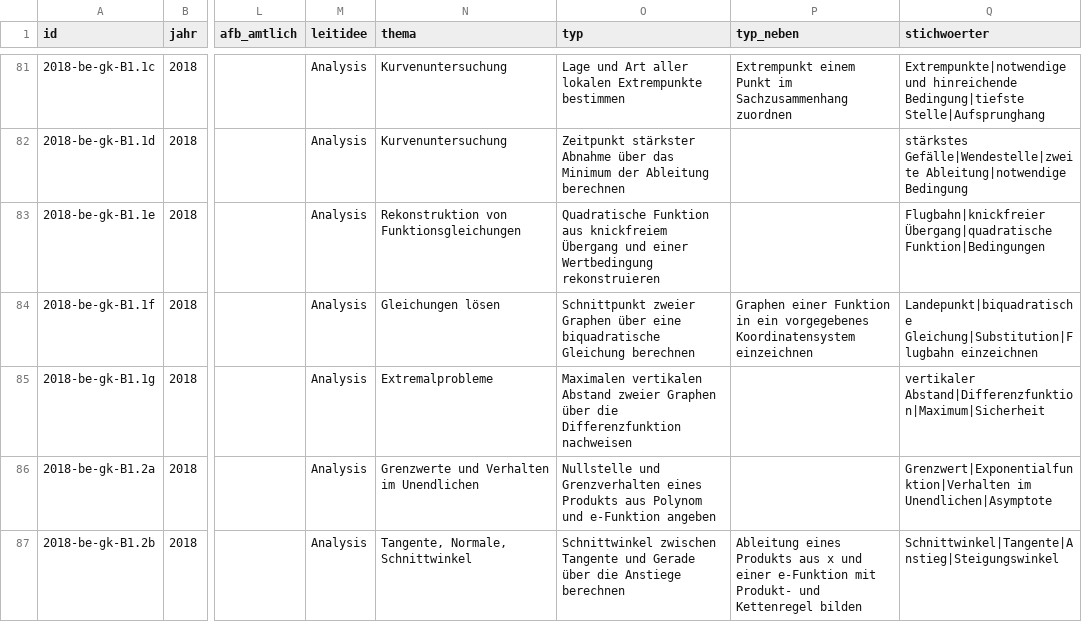
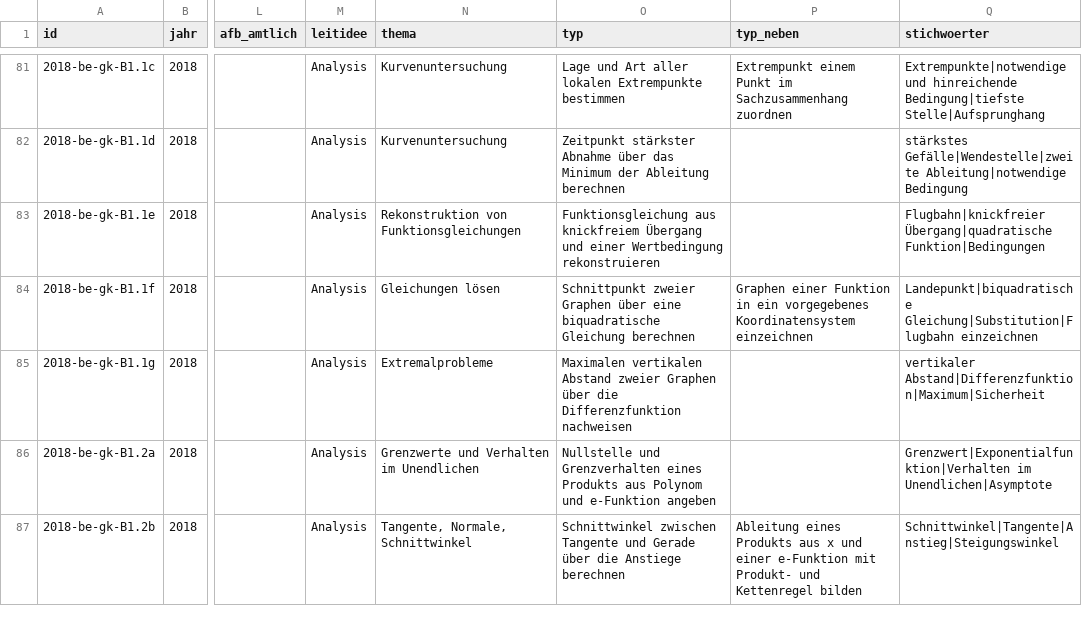
Before and after one commit to hz-0801/mathe-nachhilfe, a CSV file: abi-katalog.csv, drawn as a sheet; only a part is shown, gaps mark what is left out; the diff covers the shown part only; the diff names each change by its address in the sheet, - before the commit and + after, or states it on an @@ line.

```diff
--- a/abi-katalog.csv
+++ b/abi-katalog.csv
-O83 (typ): Quadratische Funktion aus knickfreiem…
+O83 (typ): Funktionsgleichung aus knickfreiem…
```
Also changed, not shown: 4 edited cells elsewhere in this file, abitur-typen.csv, 4 other files.
